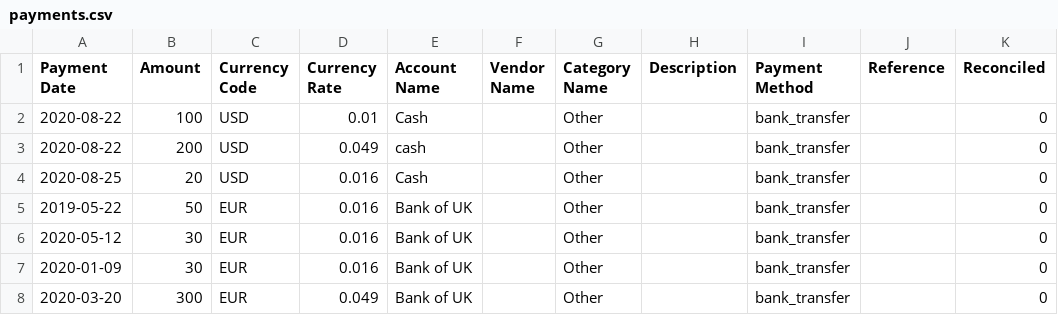
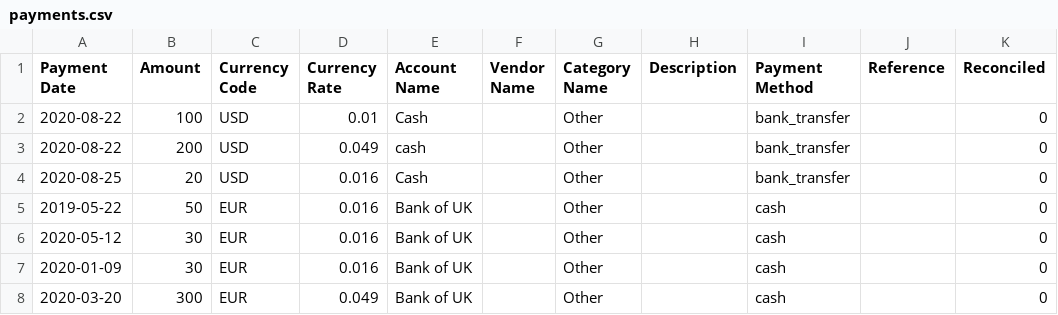
Before and after one commit to everaccounting/wp-ever-accounting, a CSV file: sample-data/import/payments.csv, drawn as a sheet.

Commit message:
importer and exporter updated

```diff
--- a/sample-data/import/payments.csv
+++ b/sample-data/import/payments.csv
@@ -4,5 +4,5 @@ Payment Date,Amount,Currency Code,Currency Rate,Account Name,Vendor Name,Categor
 2020-08-25,20,USD,0.016,Cash,,Other,,bank_transfer,,0
-2019-05-22,50,EUR,0.016,Bank of UK,,Other,,bank_transfer,,0
-2020-05-12,30,EUR,0.016,Bank of UK,,Other,,bank_transfer,,0
-2020-01-09,30,EUR,0.016,Bank of UK,,Other,,bank_transfer,,0
-2020-03-20,300,EUR,0.049,Bank of UK,,Other,,bank_transfer,,0
+2019-05-22,50,EUR,0.016,Bank of UK,,Other,,cash,,0
+2020-05-12,30,EUR,0.016,Bank of UK,,Other,,cash,,0
+2020-01-09,30,EUR,0.016,Bank of UK,,Other,,cash,,0
+2020-03-20,300,EUR,0.049,Bank of UK,,Other,,cash,,0
```
Also changed, not shown: 8 other files.
